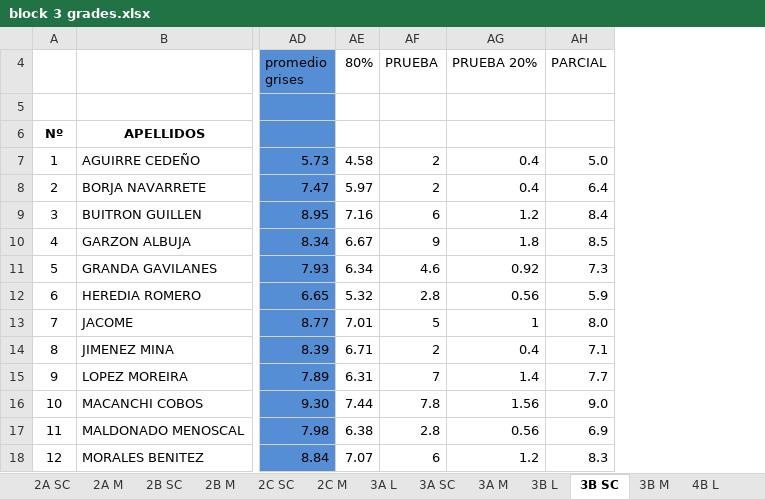
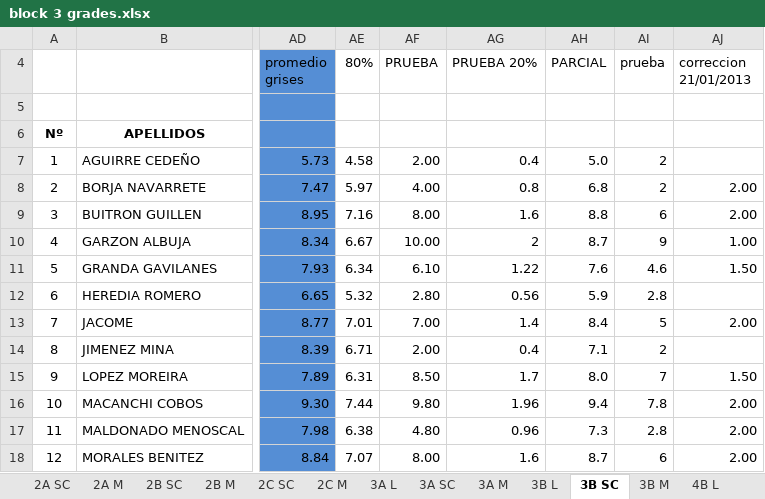
Before and after one commit to coolmaju/notas-12-13, an Excel workbook: block 3 grades.xlsx, sheet 3B SC, drawn as a sheet; only a part is shown, gaps mark what is left out; values as stored, in another font and other column widths than the file's, no borders; charts and pictures not drawn; the diff covers the shown part only; the diff names each change by its address in the sheet, - before the commit and + after, or states it on an @@ line.

```diff
--- a/block 3 grades.xlsx (sheet 3B SC)
+++ b/block 3 grades.xlsx (sheet 3B SC)
+column AI (prueba), rows 7-18: 2 | 2 | 6 | 9 | 4.6 | 2.8 | 5 | 2 | 7 | 7.8 | 2.8 | 6
+column AJ (correccion 21/01/2013), rows 8-18: 2.00 | 2.00 | 1.00 | 1.50 |  | 2.00 |  | 1.50 | 2.00 | 2.00 | 2.00
-AF7 (PRUEBA): 2
+AF7 (PRUEBA): 2.00
-AF8 (PRUEBA): 2
+AF8 (PRUEBA): 4.00
-AG8 (PRUEBA 20%): 0.4
+AG8 (PRUEBA 20%): 0.8
-AH8 (PARCIAL): 6.4
+AH8 (PARCIAL): 6.8
-AF9 (PRUEBA): 6
+AF9 (PRUEBA): 8.00
-AG9 (PRUEBA 20%): 1.2
+AG9 (PRUEBA 20%): 1.6
-AH9 (PARCIAL): 8.4
+AH9 (PARCIAL): 8.8
-AF10 (PRUEBA): 9
+AF10 (PRUEBA): 10.00
-AG10 (PRUEBA 20%): 1.8
+AG10 (PRUEBA 20%): 2
-AH10 (PARCIAL): 8.5
+AH10 (PARCIAL): 8.7
-AF11 (PRUEBA): 4.6
+AF11 (PRUEBA): 6.10
-AG11 (PRUEBA 20%): 0.92
+AG11 (PRUEBA 20%): 1.22
-AH11 (PARCIAL): 7.3
+AH11 (PARCIAL): 7.6
-AF12 (PRUEBA): 2.8
+AF12 (PRUEBA): 2.80
-AF13 (PRUEBA): 5
+AF13 (PRUEBA): 7.00
-AG13 (PRUEBA 20%): 1
+AG13 (PRUEBA 20%): 1.4
-AH13 (PARCIAL): 8.0
+AH13 (PARCIAL): 8.4
-AF14 (PRUEBA): 2
+AF14 (PRUEBA): 2.00
-AF15 (PRUEBA): 7
+AF15 (PRUEBA): 8.50
-AG15 (PRUEBA 20%): 1.4
+AG15 (PRUEBA 20%): 1.7
-AH15 (PARCIAL): 7.7
+AH15 (PARCIAL): 8.0
-AF16 (PRUEBA): 7.8
+AF16 (PRUEBA): 9.80
-AG16 (PRUEBA 20%): 1.56
+AG16 (PRUEBA 20%): 1.96
-AH16 (PARCIAL): 9.0
+AH16 (PARCIAL): 9.4
-AF17 (PRUEBA): 2.8
+AF17 (PRUEBA): 4.80
-AG17 (PRUEBA 20%): 0.56
+AG17 (PRUEBA 20%): 0.96
-AH17 (PARCIAL): 6.9
+AH17 (PARCIAL): 7.3
-AF18 (PRUEBA): 6
+AF18 (PRUEBA): 8.00
-AG18 (PRUEBA 20%): 1.2
+AG18 (PRUEBA 20%): 1.6
-AH18 (PARCIAL): 8.3
+AH18 (PARCIAL): 8.7
```
Also changed, not shown: 47 edited cells elsewhere in this sheet, sheet 3CC English, sheet 3B L, sheet 3B M, sheet 3A SC, sheet 3A L, sheet 3A M, 10 more sheets, formulas that keep their value.
